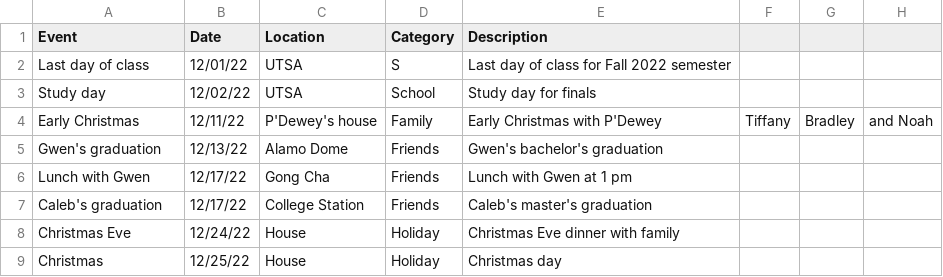
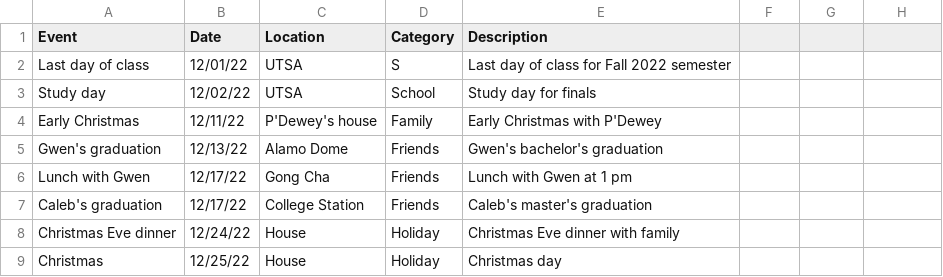
Before and after one commit to Waewarin-C/MastersProject, a CSV file: Account/user_events.csv, drawn as a sheet.

Commit message:
Fix adding events

```diff
--- a/Account/user_events.csv
+++ b/Account/user_events.csv
@@ -3,3 +3,3 @@ Last day of class,12/01/22,UTSA,S,Last day of class for Fall 2022 semester
 Study day,12/02/22,UTSA,School,Study day for finals
-Early Christmas,12/11/22,P'Dewey's house,Family,Early Christmas with P'Dewey, Tiffany, Bradley, and Noah
+Early Christmas,12/11/22,P'Dewey's house,Family,Early Christmas with P'Dewey
 Gwen's graduation,12/13/22,Alamo Dome,Friends,Gwen's bachelor's graduation
@@ -7,3 +7,3 @@ Lunch with Gwen,12/17/22,Gong Cha,Friends,Lunch with Gwen at 1 pm
 Caleb's graduation,12/17/22,College Station,Friends,Caleb's master's graduation
-Christmas Eve,12/24/22,House,Holiday,Christmas Eve dinner with family
+Christmas Eve dinner,12/24/22,House,Holiday,Christmas Eve dinner with family
 Christmas,12/25/22,House,Holiday,Christmas day
```
Also changed, not shown: 3 other files.
